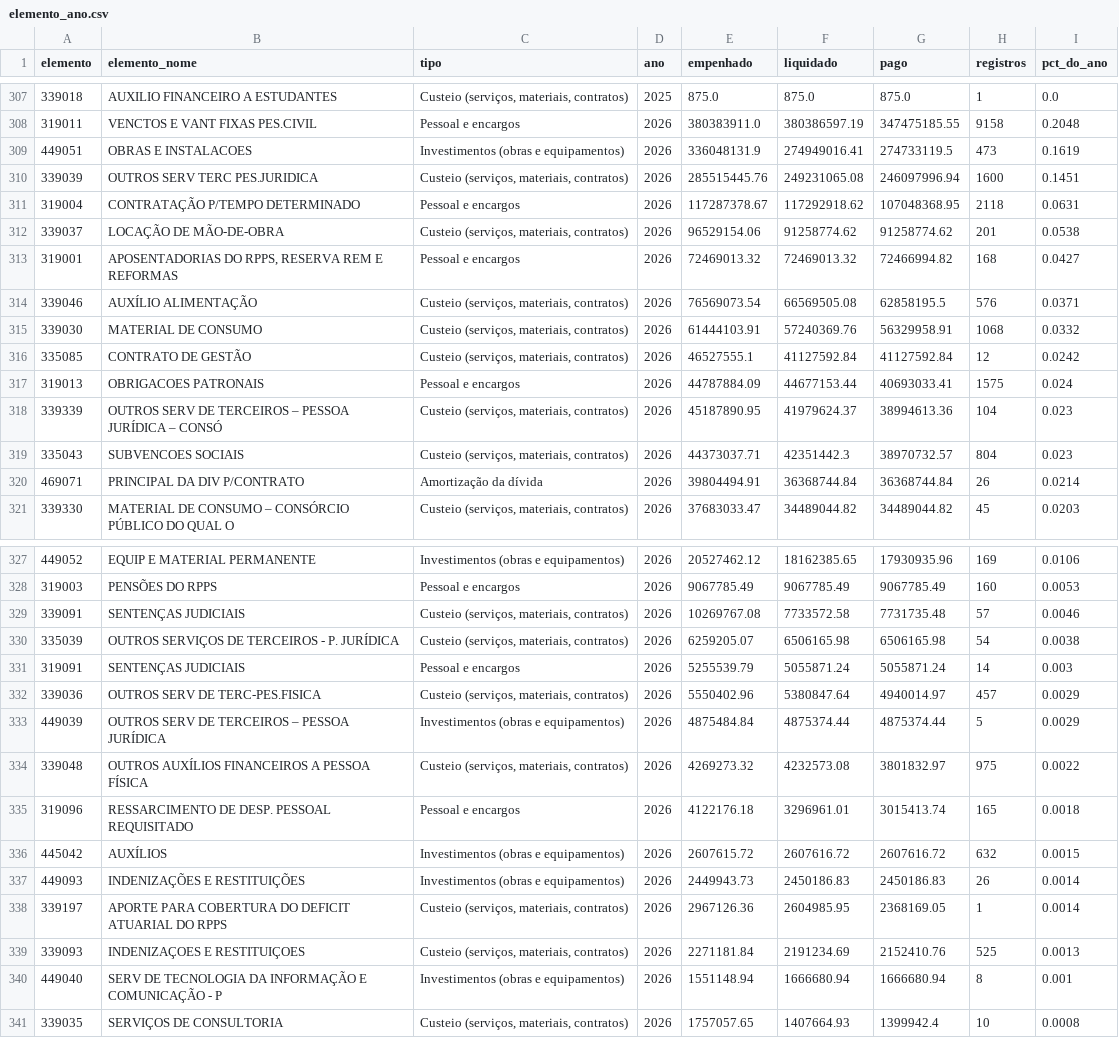
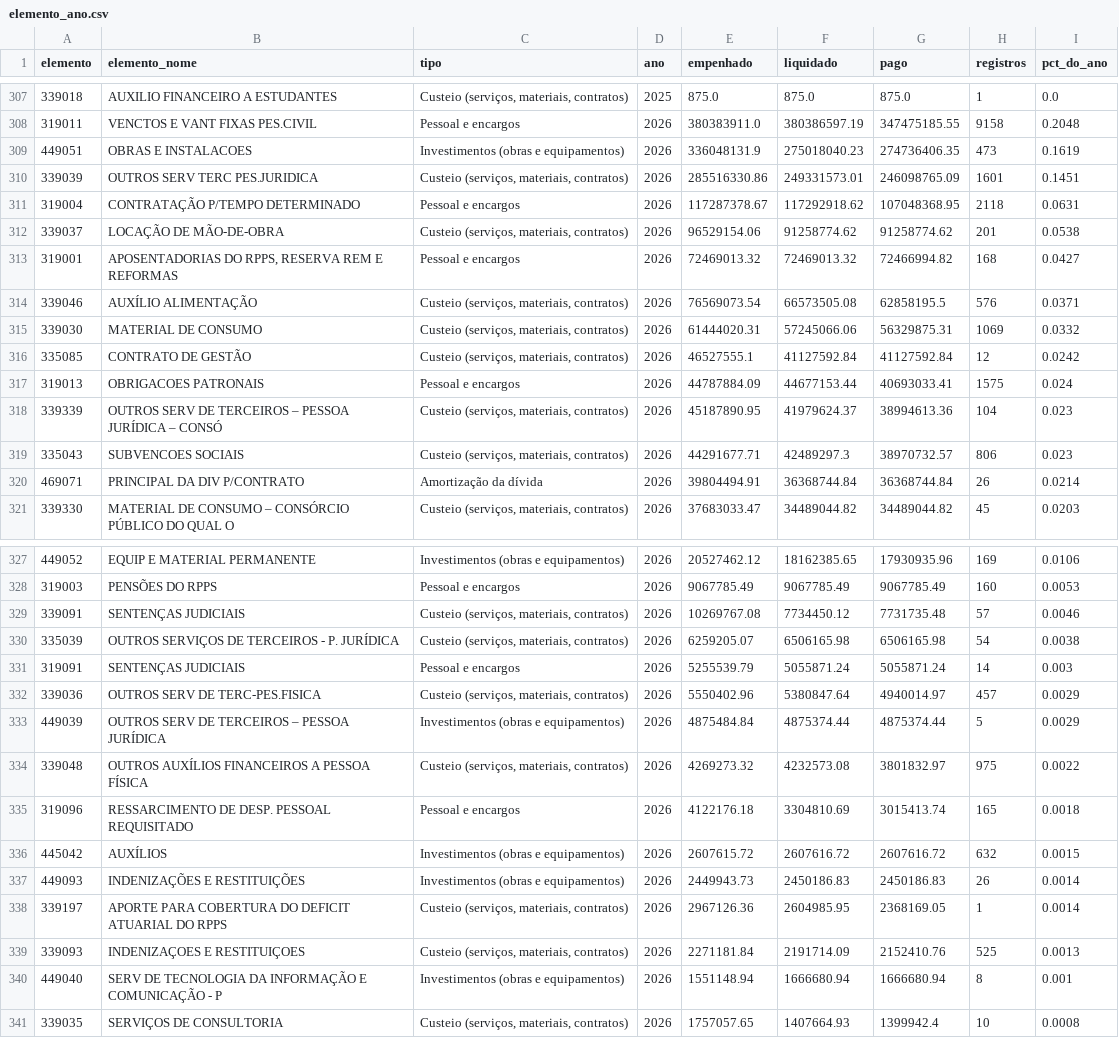
Before and after one commit to vigiacariacica/vigia-cariacica, a CSV file: data/refinado/elemento_ano.csv, drawn as a sheet; only a part is shown, gaps mark what is left out.

```diff
--- a/data/refinado/elemento_ano.csv
+++ b/data/refinado/elemento_ano.csv
@@ -308,4 +308,4 @@ elemento,elemento_nome,tipo,ano,empenhado,liquidado,pago,registros,pct_do_ano
 319011,VENCTOS E VANT FIXAS PES.CIVIL,Pessoal e encargos,2026,380383911.0,380386597.19,347475185.55,9158,0.2048
-449051,OBRAS E INSTALACOES,Investimentos (obras e equipamentos),2026,336048131.9,274949016.41,274733119.5,473,0.1619
-339039,OUTROS SERV TERC PES.JURIDICA,"Custeio (serviços, materiais, contratos)",2026,285515445.76,249231065.08,246097996.94,1600,0.1451
+449051,OBRAS E INSTALACOES,Investimentos (obras e equipamentos),2026,336048131.9,275018040.23,274736406.35,473,0.1619
+339039,OUTROS SERV TERC PES.JURIDICA,"Custeio (serviços, materiais, contratos)",2026,285516330.86,249331573.01,246098765.09,1601,0.1451
 319004,CONTRATAÇÃO P/TEMPO DETERMINADO,Pessoal e encargos,2026,117287378.67,117292918.62,107048368.95,2118,0.0631
@@ -313,4 +313,4 @@ elemento,elemento_nome,tipo,ano,empenhado,liquidado,pago,registros,pct_do_ano
 319001,"APOSENTADORIAS DO RPPS, RESERVA REM E REFORMAS",Pessoal e encargos,2026,72469013.32,72469013.32,72466994.82,168,0.0427
-339046,AUXÍLIO ALIMENTAÇÃO,"Custeio (serviços, materiais, contratos)",2026,76569073.54,66569505.08,62858195.5,576,0.0371
-339030,MATERIAL DE CONSUMO,"Custeio (serviços, materiais, contratos)",2026,61444103.91,57240369.76,56329958.91,1068,0.0332
+339046,AUXÍLIO ALIMENTAÇÃO,"Custeio (serviços, materiais, contratos)",2026,76569073.54,66573505.08,62858195.5,576,0.0371
+339030,MATERIAL DE CONSUMO,"Custeio (serviços, materiais, contratos)",2026,61444020.31,57245066.06,56329875.31,1069,0.0332
 335085,CONTRATO DE GESTÃO,"Custeio (serviços, materiais, contratos)",2026,46527555.1,41127592.84,41127592.84,12,0.0242
@@ -318,3 +318,3 @@ elemento,elemento_nome,tipo,ano,empenhado,liquidado,pago,registros,pct_do_ano
 339339,OUTROS SERV DE TERCEIROS – PESSOA JURÍDICA – CONSÓ,"Custeio (serviços, materiais, contratos)",2026,45187890.95,41979624.37,38994613.36,104,0.023
-335043,SUBVENCOES SOCIAIS,"Custeio (serviços, materiais, contratos)",2026,44373037.71,42351442.3,38970732.57,804,0.023
+335043,SUBVENCOES SOCIAIS,"Custeio (serviços, materiais, contratos)",2026,44291677.71,42489297.3,38970732.57,806,0.023
 469071,PRINCIPAL DA DIV P/CONTRATO,Amortização da dívida,2026,39804494.91,36368744.84,36368744.84,26,0.0214
@@ -328,3 +328,3 @@ elemento,elemento_nome,tipo,ano,empenhado,liquidado,pago,registros,pct_do_ano
 319003,PENSÕES DO RPPS,Pessoal e encargos,2026,9067785.49,9067785.49,9067785.49,160,0.0053
-339091,SENTENÇAS JUDICIAIS,"Custeio (serviços, materiais, contratos)",2026,10269767.08,7733572.58,7731735.48,57,0.0046
+339091,SENTENÇAS JUDICIAIS,"Custeio (serviços, materiais, contratos)",2026,10269767.08,7734450.12,7731735.48,57,0.0046
 335039,OUTROS SERVIÇOS DE TERCEIROS - P. JURÍDICA,"Custeio (serviços, materiais, contratos)",2026,6259205.07,6506165.98,6506165.98,54,0.0038
@@ -334,3 +334,3 @@ elemento,elemento_nome,tipo,ano,empenhado,liquidado,pago,registros,pct_do_ano
 339048,OUTROS AUXÍLIOS FINANCEIROS A PESSOA FÍSICA,"Custeio (serviços, materiais, contratos)",2026,4269273.32,4232573.08,3801832.97,975,0.0022
-319096,RESSARCIMENTO DE DESP. PESSOAL REQUISITADO,Pessoal e encargos,2026,4122176.18,3296961.01,3015413.74,165,0.0018
+319096,RESSARCIMENTO DE DESP. PESSOAL REQUISITADO,Pessoal e encargos,2026,4122176.18,3304810.69,3015413.74,165,0.0018
 445042,AUXÍLIOS,Investimentos (obras e equipamentos),2026,2607615.72,2607616.72,2607616.72,632,0.0015
@@ -338,3 +338,3 @@ elemento,elemento_nome,tipo,ano,empenhado,liquidado,pago,registros,pct_do_ano
 339197,APORTE PARA COBERTURA DO DEFICIT ATUARIAL DO RPPS,"Custeio (serviços, materiais, contratos)",2026,2967126.36,2604985.95,2368169.05,1,0.0014
-339093,INDENIZAÇOES E RESTITUIÇOES,"Custeio (serviços, materiais, contratos)",2026,2271181.84,2191234.69,2152410.76,525,0.0013
+339093,INDENIZAÇOES E RESTITUIÇOES,"Custeio (serviços, materiais, contratos)",2026,2271181.84,2191714.09,2152410.76,525,0.0013
 449040,SERV DE TECNOLOGIA DA INFORMAÇÃO E COMUNICAÇÃO - P,Investimentos (obras e equipamentos),2026,1551148.94,1666680.94,1666680.94,8,0.001
```
Also changed, not shown: data/qualidade/fontes_fora.csv, data/qualidade/manifesto.csv, 15 other files.
